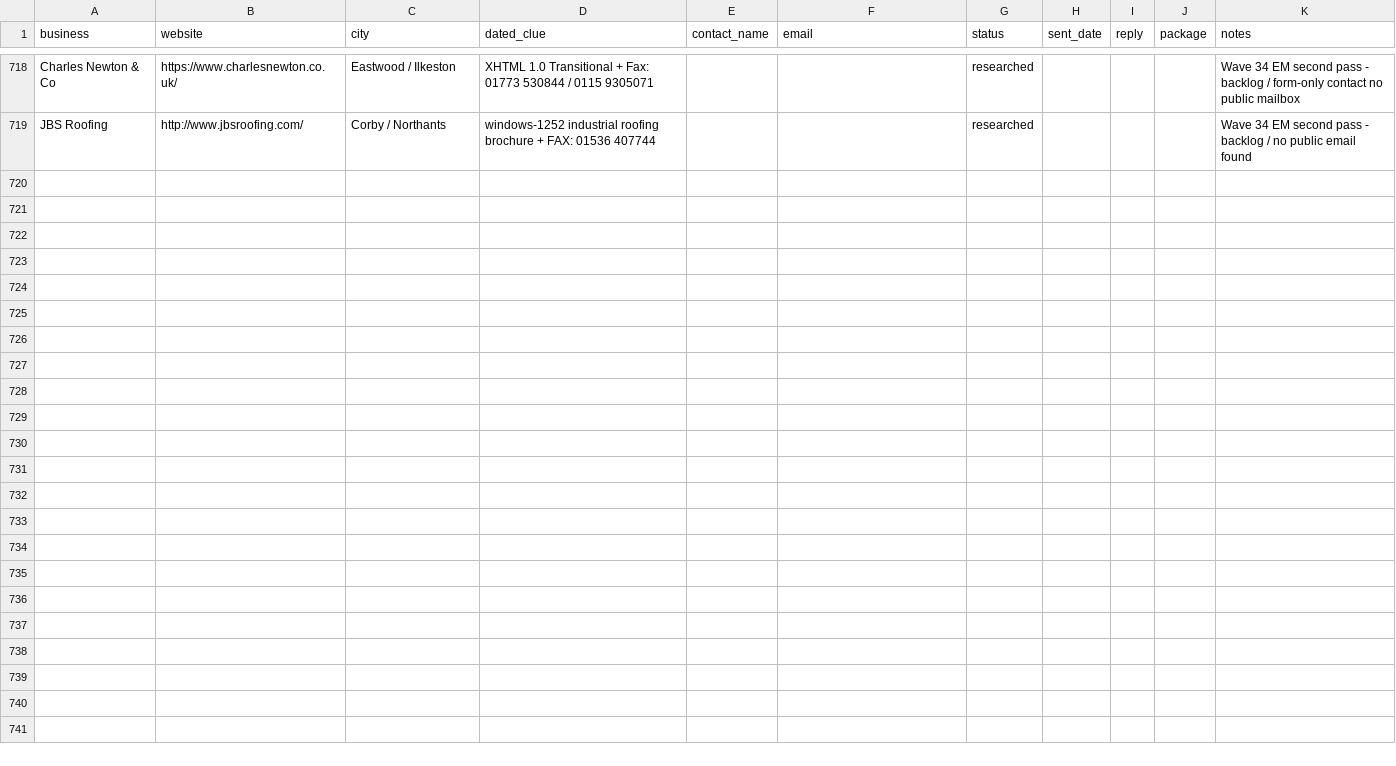
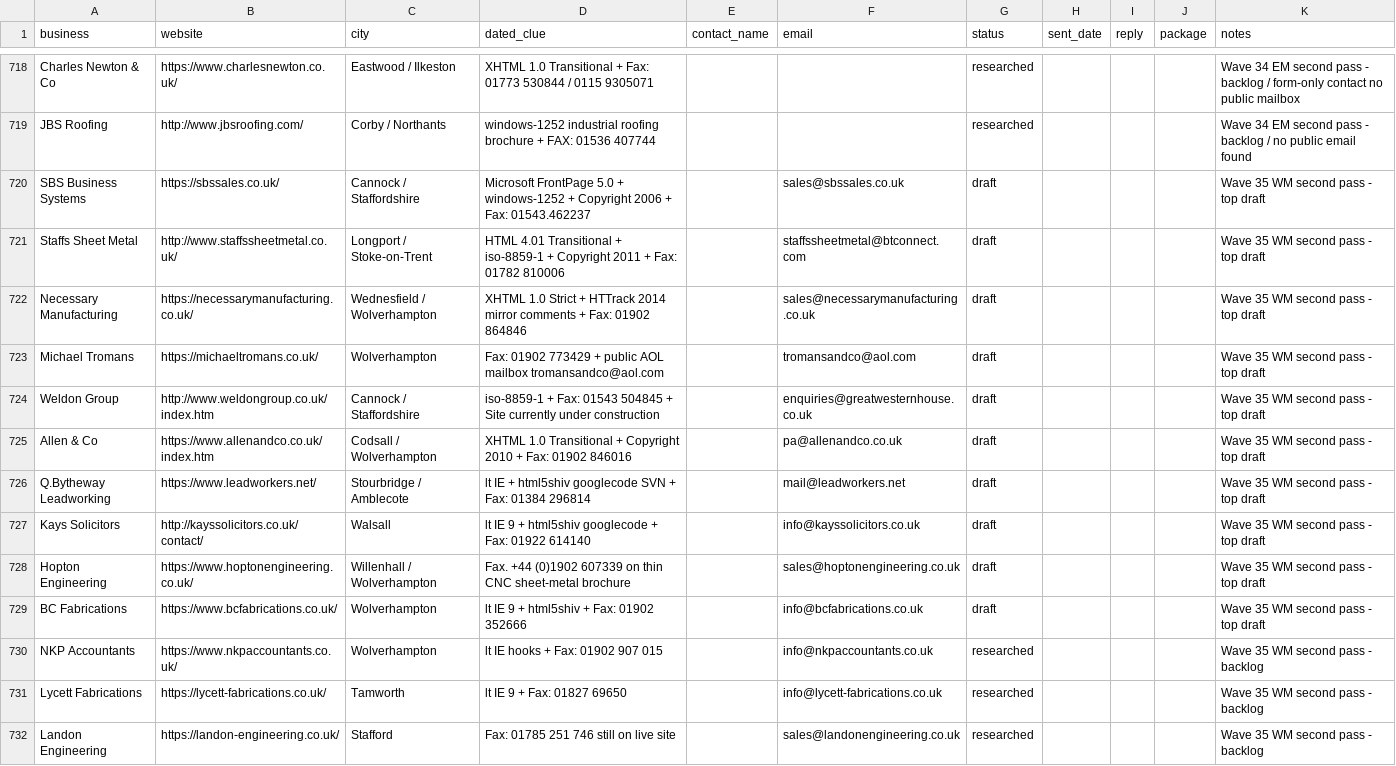
Before and after one commit to menacesahota/roguemodern, a CSV file: outreach/prospects.csv, drawn as a sheet; only a part is shown, gaps mark what is left out; the diff covers the shown part only.

```diff
--- a/outreach/prospects.csv
+++ b/outreach/prospects.csv
@@ -719 +719,14 @@ Charles Newton & Co,https://www.charlesnewton.co.uk/,Eastwood / Ilkeston,XHTML 1
 JBS Roofing,http://www.jbsroofing.com/,Corby / Northants,windows-1252 industrial roofing brochure + FAX: 01536 407744,,,researched,,,,Wave 34 EM second pass - backlog / no public email found
+SBS Business Systems,https://sbssales.co.uk/,Cannock / Staffordshire,Microsoft FrontPage 5.0 + windows-1252 + Copyright 2006 + Fax: 01543.462237,,sales@sbssales.co.uk,draft,,,,Wave 35 WM second pass - top draft
+Staffs Sheet Metal,http://www.staffssheetmetal.co.uk/,Longport / Stoke-on-Trent,HTML 4.01 Transitional + iso-8859-1 + Copyright 2011 + Fax: 01782 810006,,staffssheetmetal@btconnect.com,draft,,,,Wave 35 WM second pass - top draft
+Necessary Manufacturing,https://necessarymanufacturing.co.uk/,Wednesfield / Wolverhampton,XHTML 1.0 Strict + HTTrack 2014 mirror comments + Fax: 01902 864846,,sales@necessarymanufacturing.co.uk,draft,,,,Wave 35 WM second pass - top draft
+Michael Tromans,https://michaeltromans.co.uk/,Wolverhampton,Fax: 01902 773429 + public AOL mailbox tromansandco@aol.com,,tromansandco@aol.com,draft,,,,Wave 35 WM second pass - top draft
+Weldon Group,http://www.weldongroup.co.uk/index.htm,Cannock / Staffordshire,iso-8859-1 + Fax: 01543 504845 + Site currently under construction,,enquiries@greatwesternhouse.co.uk,draft,,,,Wave 35 WM second pass - top draft
+Allen & Co,https://www.allenandco.co.uk/index.htm,Codsall / Wolverhampton,XHTML 1.0 Transitional + Copyright 2010 + Fax: 01902 846016,,pa@allenandco.co.uk,draft,,,,Wave 35 WM second pass - top draft
+Q.Bytheway Leadworking,https://www.leadworkers.net/,Stourbridge / Amblecote,lt IE + html5shiv googlecode SVN + Fax: 01384 296814,,mail@leadworkers.net,draft,,,,Wave 35 WM second pass - top draft
+Kays Solicitors,http://kayssolicitors.co.uk/contact/,Walsall,lt IE 9 + html5shiv googlecode + Fax: 01922 614140,,info@kayssolicitors.co.uk,draft,,,,Wave 35 WM second pass - top draft
+Hopton Engineering,https://www.hoptonengineering.co.uk/,Willenhall / Wolverhampton,Fax. +44 (0)1902 607339 on thin CNC sheet-metal brochure,,sales@hoptonengineering.co.uk,draft,,,,Wave 35 WM second pass - top draft
+BC Fabrications,https://www.bcfabrications.co.uk/,Wolverhampton,lt IE 9 + html5shiv + Fax: 01902 352666,,info@bcfabrications.co.uk,draft,,,,Wave 35 WM second pass - top draft
+NKP Accountants,https://www.nkpaccountants.co.uk/,Wolverhampton,lt IE hooks + Fax: 01902 907 015,,info@nkpaccountants.co.uk,researched,,,,Wave 35 WM second pass - backlog
+Lycett Fabrications,https://lycett-fabrications.co.uk/,Tamworth,lt IE 9 + Fax: 01827 69650,,info@lycett-fabrications.co.uk,researched,,,,Wave 35 WM second pass - backlog
+Landon Engineering,https://landon-engineering.co.uk/,Stafford,Fax: 01785 251 746 still on live site,,sales@landonengineering.co.uk,researched,,,,Wave 35 WM second pass - backlog
```
Also changed, not shown: 12 added rows elsewhere in this file, 2 other files.
